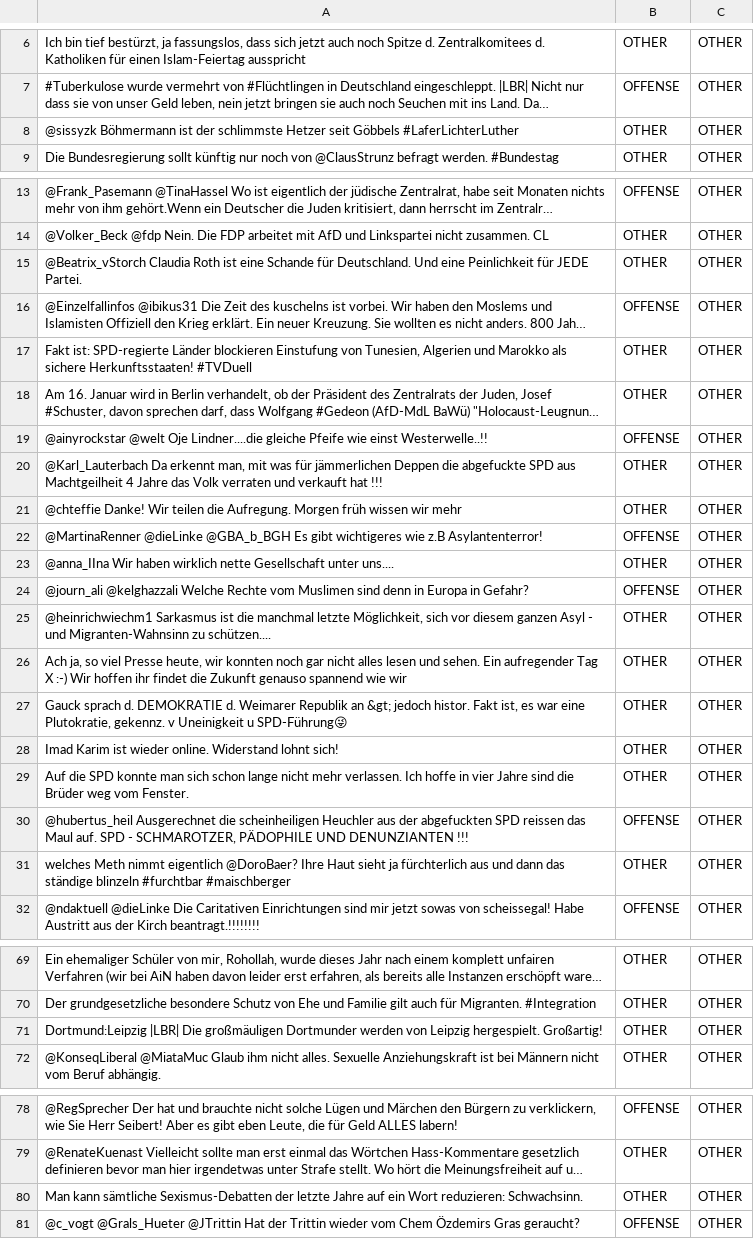
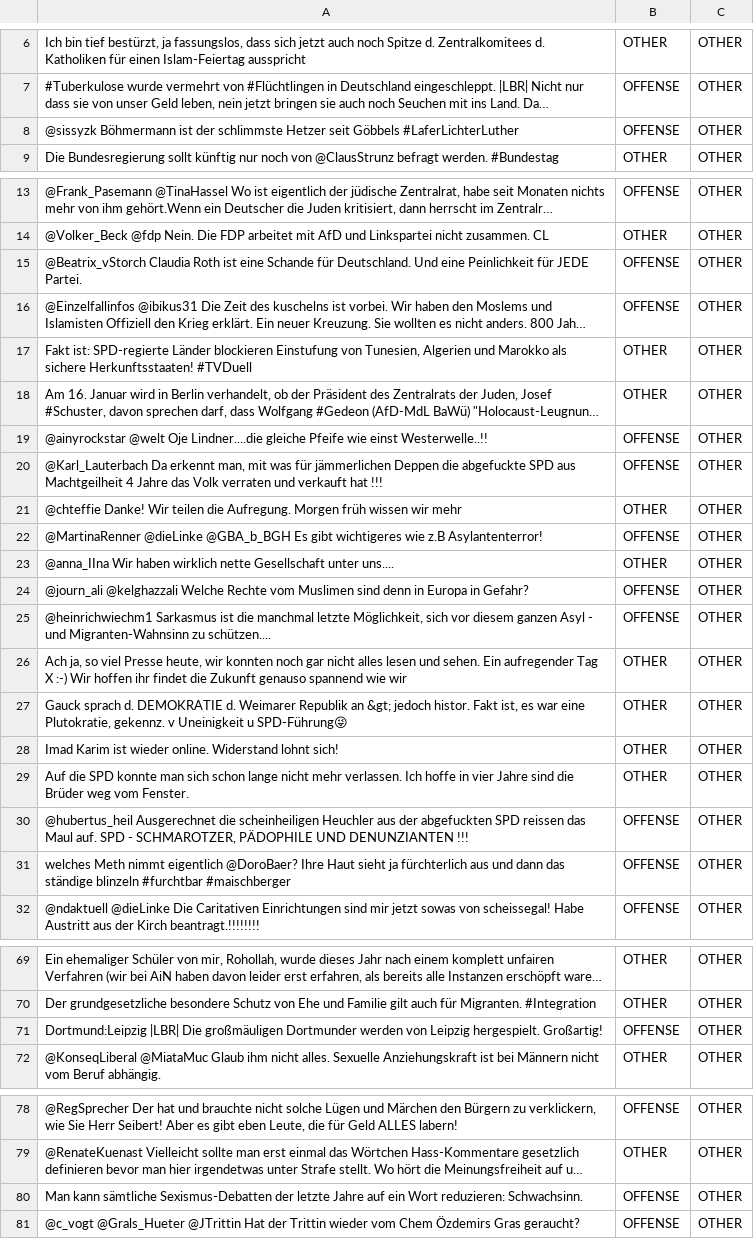
Before and after one commit to Bachfischer/GermEval_2018, a CSV file: eval/predictions/CNN_submit.csv, drawn as a sheet; only a part is shown, gaps mark what is left out; long unchanged cells end in …; the diff covers the shown part only; the diff names each change by its address in the sheet, - before the commit and + after, or states it on an @@ line.

```diff
--- a/eval/predictions/CNN_submit.csv
+++ b/eval/predictions/CNN_submit.csv
-B8: OTHER
+B8: OFFENSE
-B15: OTHER
+B15: OFFENSE
-B20: OTHER
+B20: OFFENSE
-B25: OTHER
+B25: OFFENSE
-B31: OTHER
+B31: OFFENSE
-B71: OTHER
+B71: OFFENSE
-B80: OTHER
+B80: OFFENSE
```
Also changed, not shown: 11 edited cells elsewhere in this file, eval/predictions/Ensemble_submit.csv, 36 other files.
